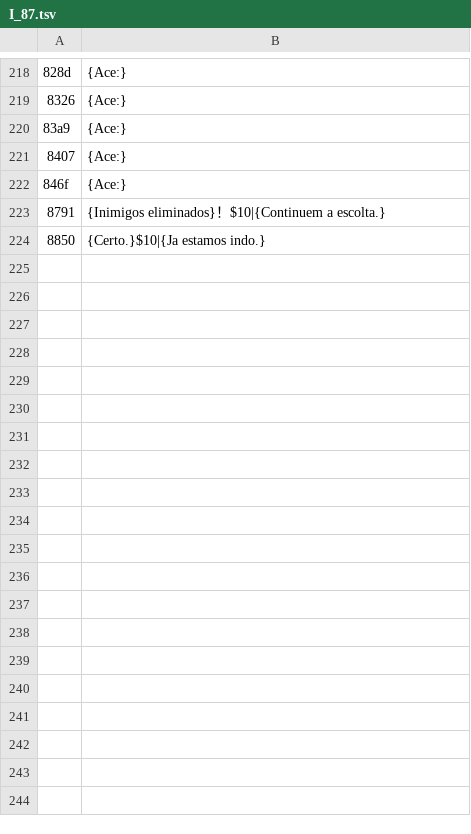
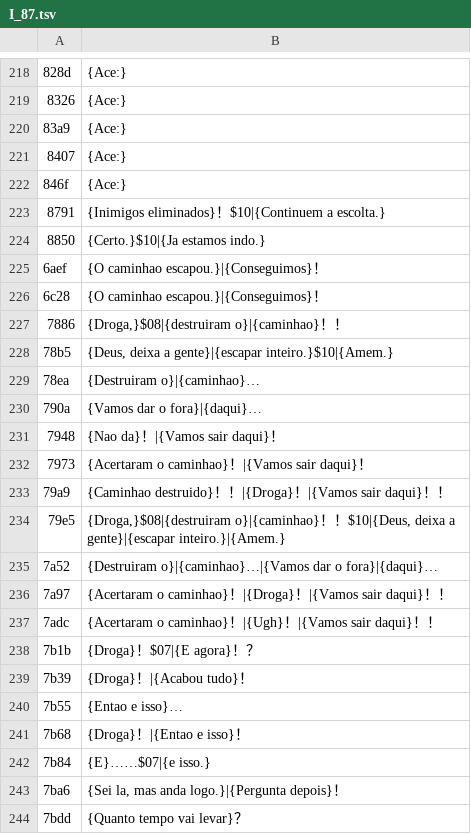
Before and after one commit to Kyllemn/PS2TVCRT, a TSV file: frontmission2-trad/pt/I_87.tsv, drawn as a sheet; only a part is shown, gaps mark what is left out; the diff covers the shown part only.

```diff
--- a/frontmission2-trad/pt/I_87.tsv
+++ b/frontmission2-trad/pt/I_87.tsv
@@ -224 +224,21 @@
 8850	{Certo.}$10|{Ja estamos indo.}
+6aef	{O caminhao escapou.}|{Conseguimos}！
+6c28	{O caminhao escapou.}|{Conseguimos}！
+7886	{Droga,}$08|{destruiram o}|{caminhao}！！
+78b5	{Deus, deixa a gente}|{escapar inteiro.}$10|{Amem.}
+78ea	{Destruiram o}|{caminhao}…
+790a	{Vamos dar o fora}|{daqui}…
+7948	{Nao da}！|{Vamos sair daqui}！
+7973	{Acertaram o caminhao}！|{Vamos sair daqui}！
+79a9	{Caminhao destruido}！！|{Droga}！|{Vamos sair daqui}！！
+79e5	{Droga,}$08|{destruiram o}|{caminhao}！！$10|{Deus, deixa a gente}|{escapar inteiro.}|{Amem.}
+7a52	{Destruiram o}|{caminhao}…|{Vamos dar o fora}|{daqui}…
+7a97	{Acertaram o caminhao}！|{Droga}！|{Vamos sair daqui}！！
+7adc	{Acertaram o caminhao}！|{Ugh}！|{Vamos sair daqui}！！
+7b1b	{Droga}！$07|{E agora}！？
+7b39	{Droga}！|{Acabou tudo}！
+7b55	{Entao e isso}…
+7b68	{Droga}！|{Entao e isso}！
+7b84	{E}……$07|{e isso.}
+7ba6	{Sei la, mas anda logo.}|{Pergunta depois}！
+7bdd	{Quanto tempo vai levar}？
```
Also changed, not shown: 71 added rows elsewhere in this file, frontmission2-trad/pt/I_148.tsv, frontmission2-trad/pt/I_149.tsv, 26 other files.
